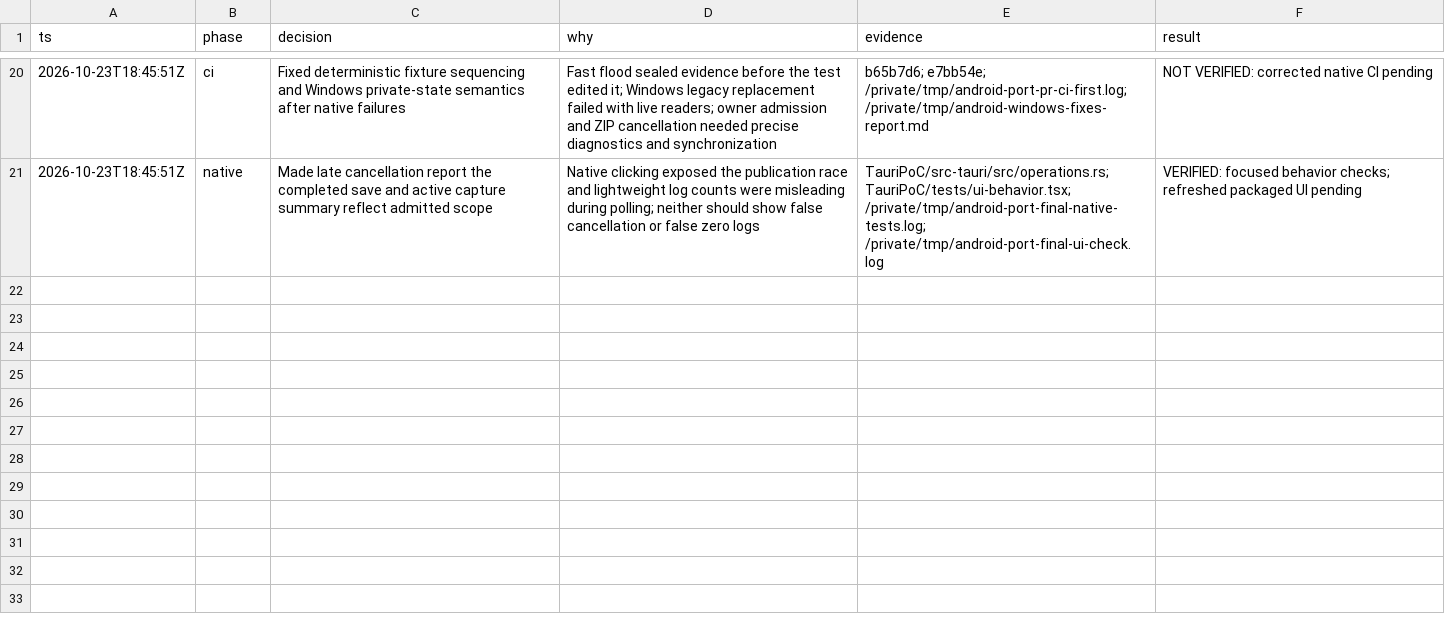
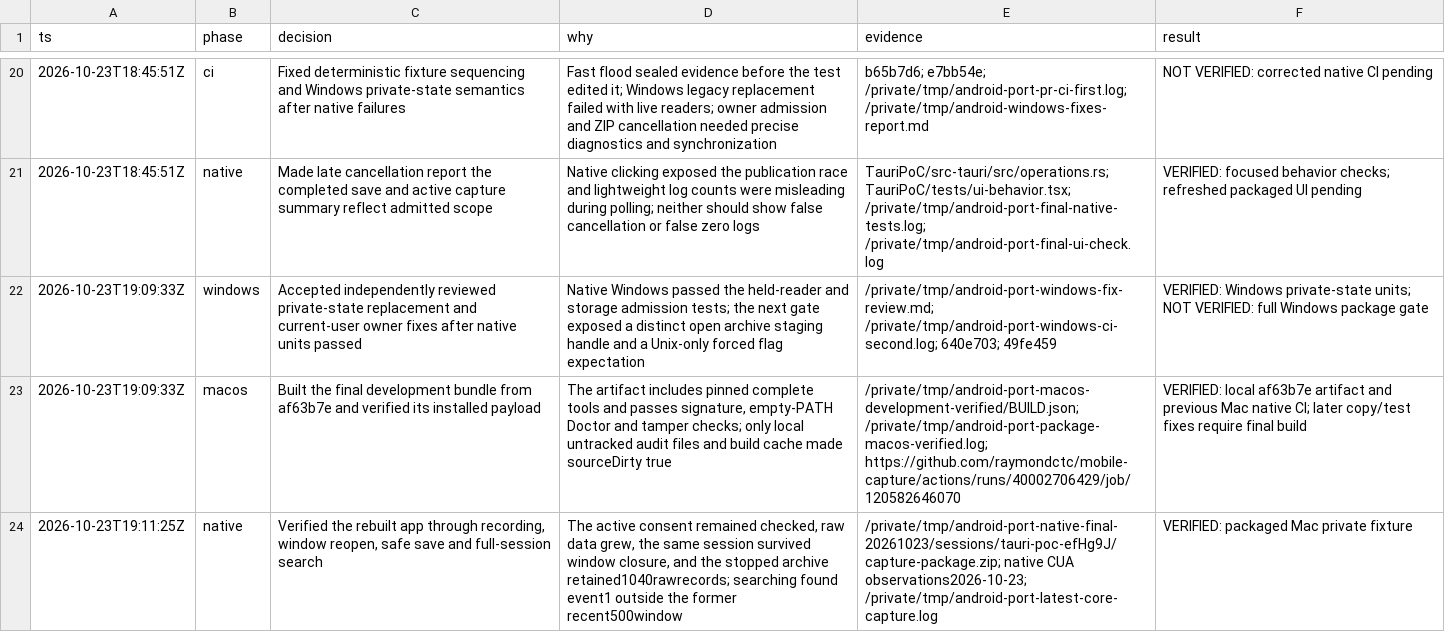
Before and after one commit to raymondctc/mobile-capture, a TSV file: .audit/android-full-port.tsv, drawn as a sheet; only a part is shown, gaps mark what is left out; the diff names each change by its address in the sheet, - before the commit and + after, or states it on an @@ line.

Commit message:
docs(android): record native package and Windows follow-up evidence

```diff
--- a/.audit/android-full-port.tsv
+++ b/.audit/android-full-port.tsv
+row 22: 2026-10-23T19:09:33Z | windows | Accepted independently reviewed private-state replacement and current-user owner fixes after native units passed | Native Windows passed the held-reader and storage admission tests; the next gate exposed a distinct open archive staging handle and a Unix-only forced flag expectation | /private/tmp/android-port-windows-fix-review.md; /private/tmp/android-port-windows-ci-second.log; 640e703; 49fe459 | VERIFIED: Windows private-state units; NOT VERIFIED: full Windows package gate
+row 23: 2026-10-23T19:09:33Z | macos | Built the final development bundle from af63b7e and verified its installed payload | The artifact includes pinned complete tools and passes signature, empty-PATH Doctor and tamper checks; only local untracked audit files and build cache made sourceDirty true | /private/tmp/android-port-macos-development-verified/BUILD.json; /private/tmp/android-port-package-macos-verified.log; https://github.com/raymondctc/mobile-capture/actions/runs/40002706429/job/120582646070 | VERIFIED: local af63b7e artifact and previous Mac native CI; later copy/test fixes require final build
+row 24: 2026-10-23T19:11:25Z | native | Verified the rebuilt app through recording, window reopen, safe save and full-session search | The active consent remained checked, raw data grew, the same session survived window closure, and the stopped archive retained1040rawrecords; searching found event1 outside the former recent500window | /private/tmp/android-port-native-final-20261023/sessions/tauri-poc-efHg9J/capture-package.zip; native CUA observations2026-10-23; /private/tmp/android-port-latest-core-capture.log | VERIFIED: packaged Mac private fixture
```
